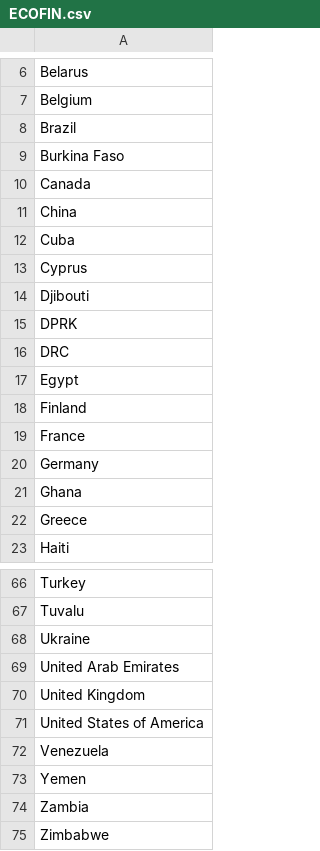
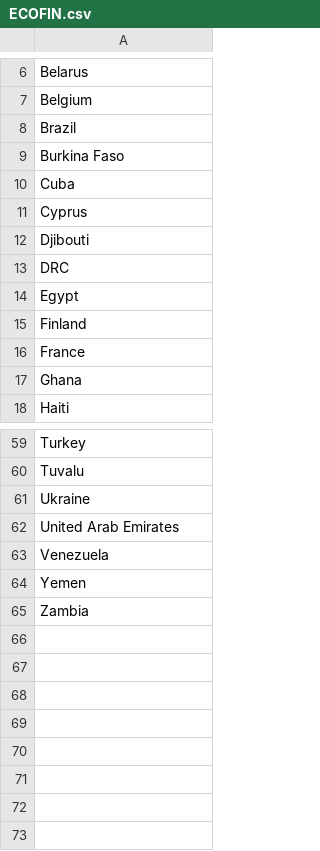
Before and after one commit to srinathvrao/ssnmun19, a CSV file: matrices/ECOFIN.csv, drawn as a sheet; only a part is shown, gaps mark what is left out; the diff covers the shown part only.

```diff
--- a/matrices/ECOFIN.csv
+++ b/matrices/ECOFIN.csv
@@ -9,4 +9,2 @@ Brazil
 Burkina Faso
-Canada
-China
 Cuba
@@ -14,3 +12,2 @@ Cyprus
 Djibouti
-DPRK
 DRC
@@ -19,5 +16,3 @@ Finland
 France
-Germany
 Ghana
-Greece
 Haiti
@@ -69,4 +62,2 @@ Ukraine
 United Arab Emirates
-United Kingdom
-United States of America
 Venezuela
@@ -74,2 +65 @@ Yemen
 Zambia
-Zimbabwe
```
Also changed, not shown: 2 removed rows elsewhere in this file, matrices/HRC.csv, matrices/SC.csv, 2 other files.
